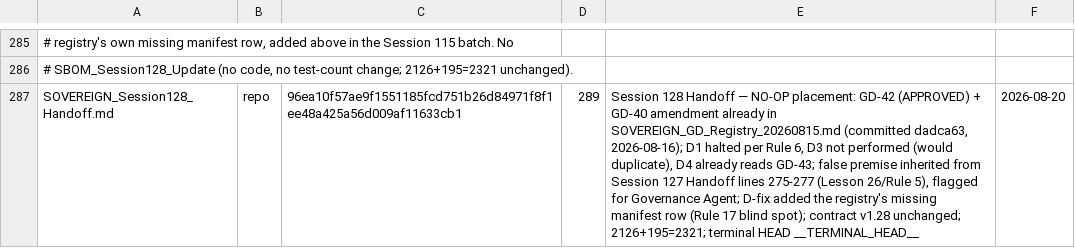
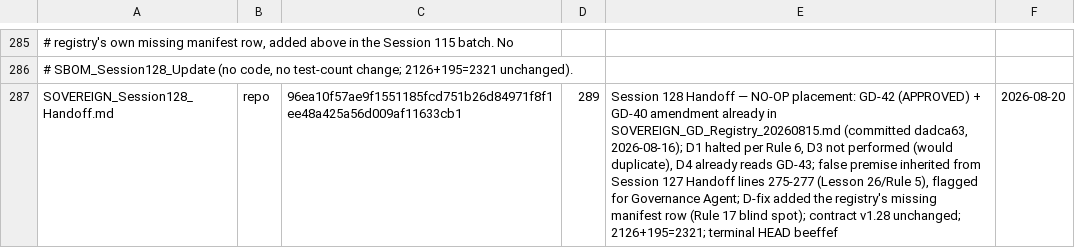
Before and after one commit to erichrumms/sovereign-platform, a TSV file: DOCUMENT_MANIFEST.tsv, drawn as a sheet; only a part is shown, gaps mark what is left out; the diff names each change by its address in the sheet, - before the commit and + after, or states it on an @@ line.

Commit message:
chore: record Session 128 close artifacts and terminal HEAD beeffef in manifest

```diff
--- a/DOCUMENT_MANIFEST.tsv
+++ b/DOCUMENT_MANIFEST.tsv
-E287: …terminal HEAD __TERMINAL_HEAD__
+E287: …terminal HEAD beeffef
```
